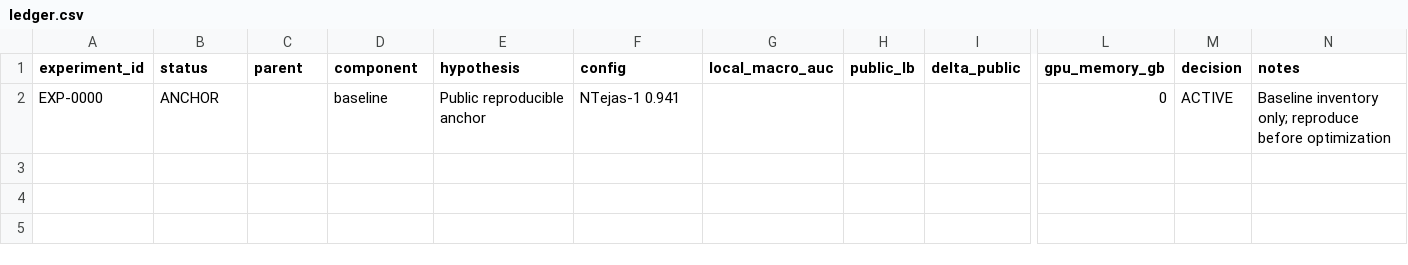
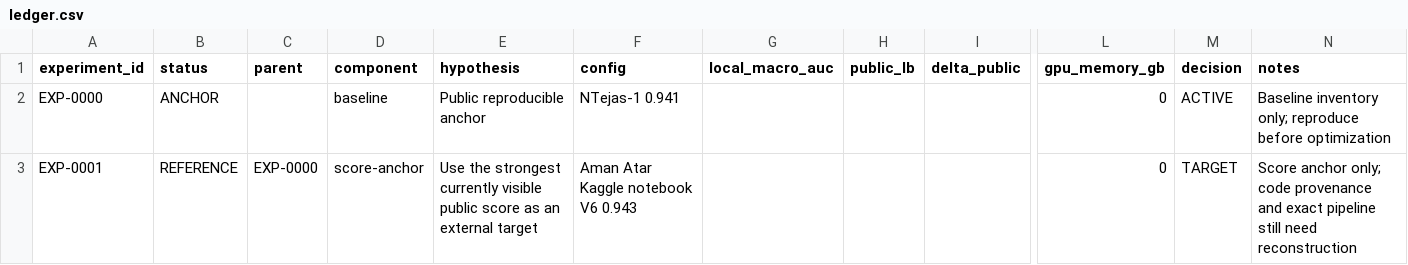
Before and after one commit to chrishotza/RSNA, a CSV file: experiments/ledger.csv, drawn as a sheet; only a part is shown, gaps mark what is left out; rows hold the shown columns only; the diff names each change by its address in the sheet, - before the commit and + after, or states it on an @@ line.

Commit message:
Add 0.943 public score anchor

```diff
--- a/experiments/ledger.csv
+++ b/experiments/ledger.csv
+row 3: EXP-0001 | REFERENCE | EXP-0000 | score-anchor | Use the strongest currently visible public score as an external target | Aman Atar Kaggle notebook V6 0.943 |  |  |  | 0 | TARGET | Score anchor only; code provenance and exact pipeline still need reconstruction
```
